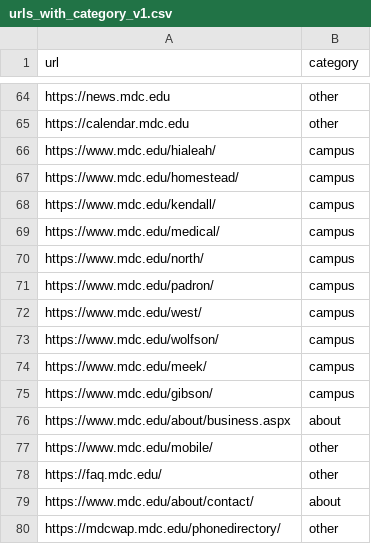
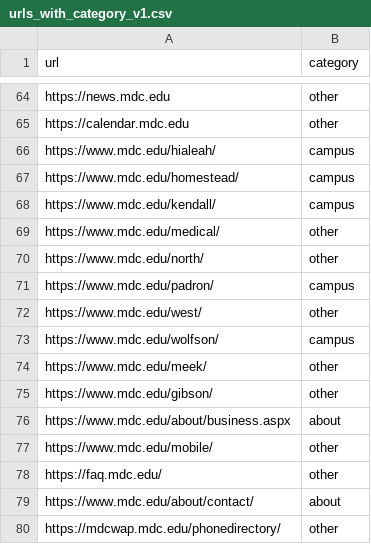
Before and after one commit to mrgarcet/SkyyLab-3-Data-Curation-Project-Applied-AI-Miami-Dade-College-, a CSV file: data/urls_with_category_v1.csv, drawn as a sheet; only a part is shown, gaps mark what is left out.

Commit message:
updated from last execution run

```diff
--- a/data/urls_with_category_v1.csv
+++ b/data/urls_with_category_v1.csv
@@ -68,9 +68,9 @@ https://www.mdc.edu/homestead/,campus
 https://www.mdc.edu/kendall/,campus
-https://www.mdc.edu/medical/,campus
-https://www.mdc.edu/north/,campus
+https://www.mdc.edu/medical/,other
+https://www.mdc.edu/north/,other
 https://www.mdc.edu/padron/,campus
-https://www.mdc.edu/west/,campus
+https://www.mdc.edu/west/,other
 https://www.mdc.edu/wolfson/,campus
-https://www.mdc.edu/meek/,campus
-https://www.mdc.edu/gibson/,campus
+https://www.mdc.edu/meek/,other
+https://www.mdc.edu/gibson/,other
 https://www.mdc.edu/about/business.aspx,about
```
